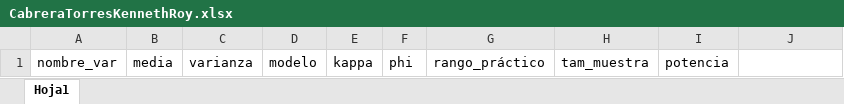
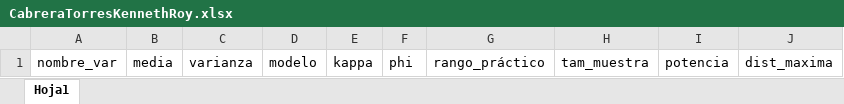
Before and after one commit to LabSCN-unalmed/labscn-unalmed.github.io, an Excel workbook: _estadistica-espacial/datos/CabreraTorresKennethRoy.xlsx, sheet Hoja1, drawn as a sheet; values as stored, in another font and other column widths than the file's, no borders; the diff names each change by its address in the sheet, - before the commit and + after, or states it on an @@ line.

Commit message:
Modificación menor de plantilla

```diff
--- a/_estadistica-espacial/datos/CabreraTorresKennethRoy.xlsx (sheet Hoja1)
+++ b/_estadistica-espacial/datos/CabreraTorresKennethRoy.xlsx (sheet Hoja1)
-J1: (empty)
+J1: dist_maxima
```
